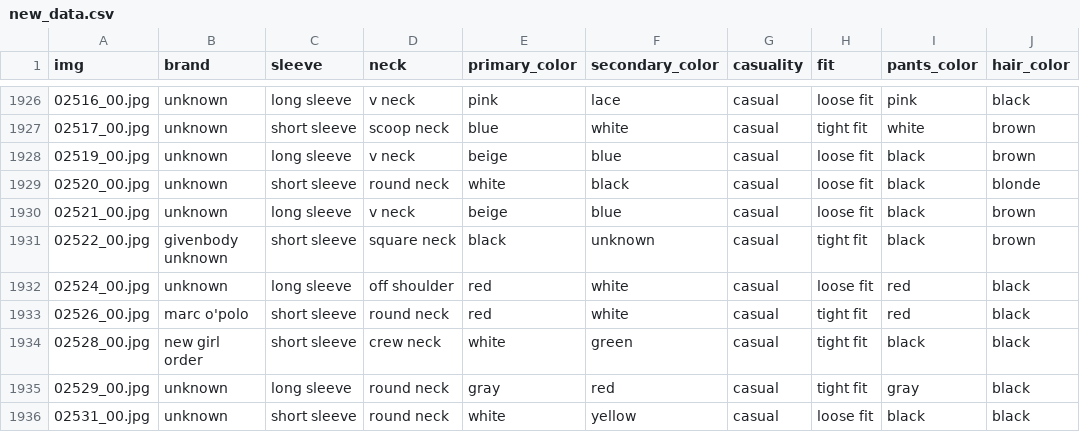
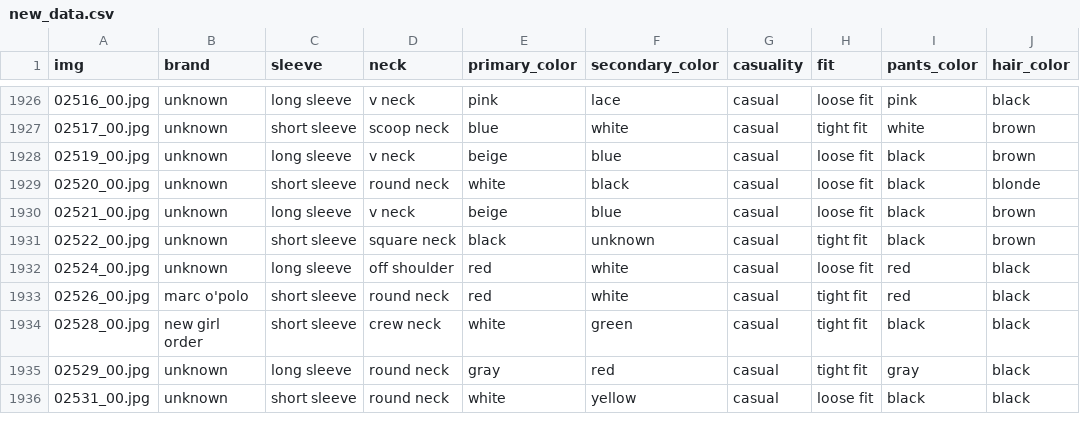
Before and after one commit to AmickGIT/fash_io_nate, a CSV file: new_data.csv, drawn as a sheet; only a part is shown, gaps mark what is left out.

Commit message:
desc dataset dimensions matched

```diff
--- a/new_data.csv
+++ b/new_data.csv
@@ -1930,4 +1930,3 @@ img,brand,sleeve,neck,primary_color,secondary_color,casuality,fit,pants_color,ha
 02521_00.jpg,unknown,long sleeve,v neck,beige,blue,casual,loose fit,black,brown
-02522_00.jpg,"givenbody
-unknown",short sleeve,square neck,black,unknown,casual,tight fit,black,brown
+02522_00.jpg,unknown,short sleeve,square neck,black,unknown,casual,tight fit,black,brown
 02524_00.jpg,unknown,long sleeve,off shoulder,red,white,casual,loose fit,red,black
```
Also changed, not shown: description.csv, 3 other files.
